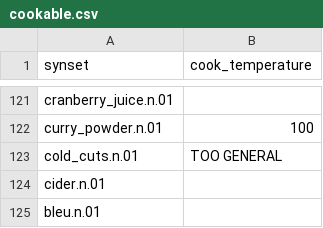
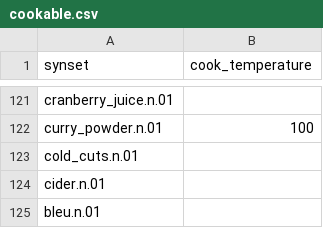
Before and after one commit to StanfordVL/bddl, a CSV file: bddl/generated_data/prop_param_annots/cookable.csv, drawn as a sheet; only a part is shown, gaps mark what is left out.

```diff
--- a/bddl/generated_data/prop_param_annots/cookable.csv
+++ b/bddl/generated_data/prop_param_annots/cookable.csv
@@ -122,3 +122,3 @@ cranberry_juice.n.01,
 curry_powder.n.01,100
-cold_cuts.n.01,TOO GENERAL
+cold_cuts.n.01,
 cider.n.01,
```
Also changed, not shown: bddl/generated_data/prop_param_annots/particleApplier.csv, bddl/generated_data/prop_param_annots/particleRemover.csv, 1 other file.
